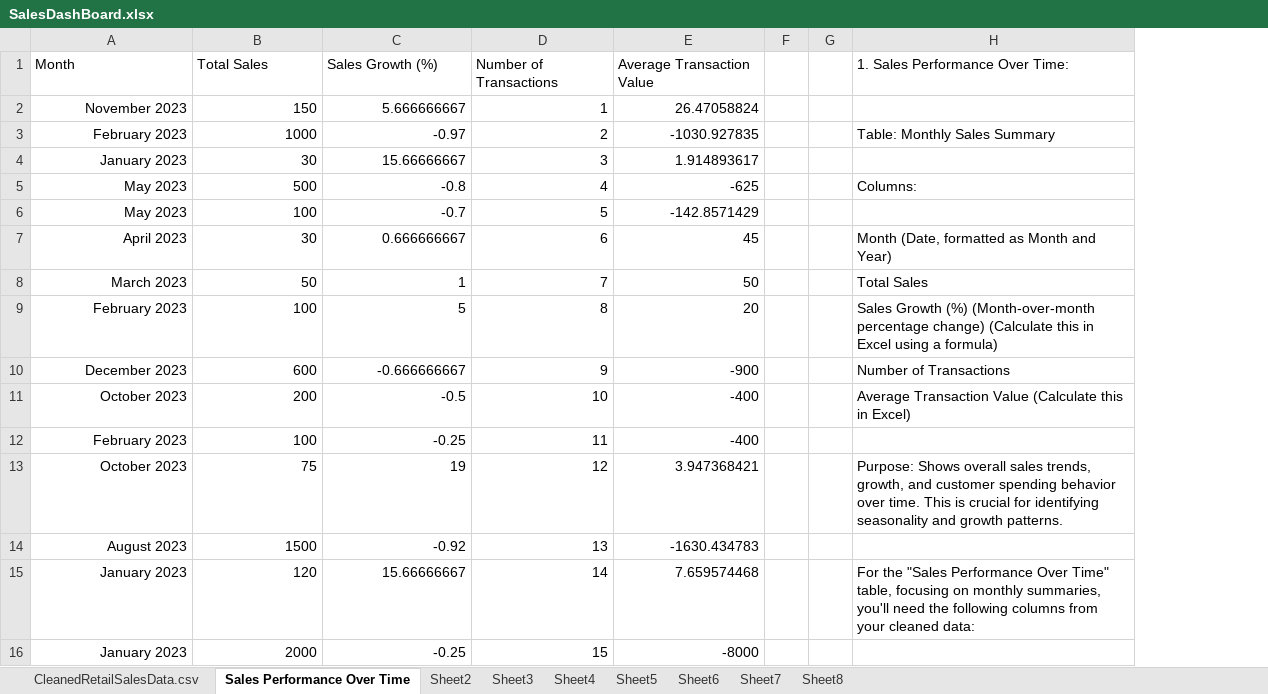
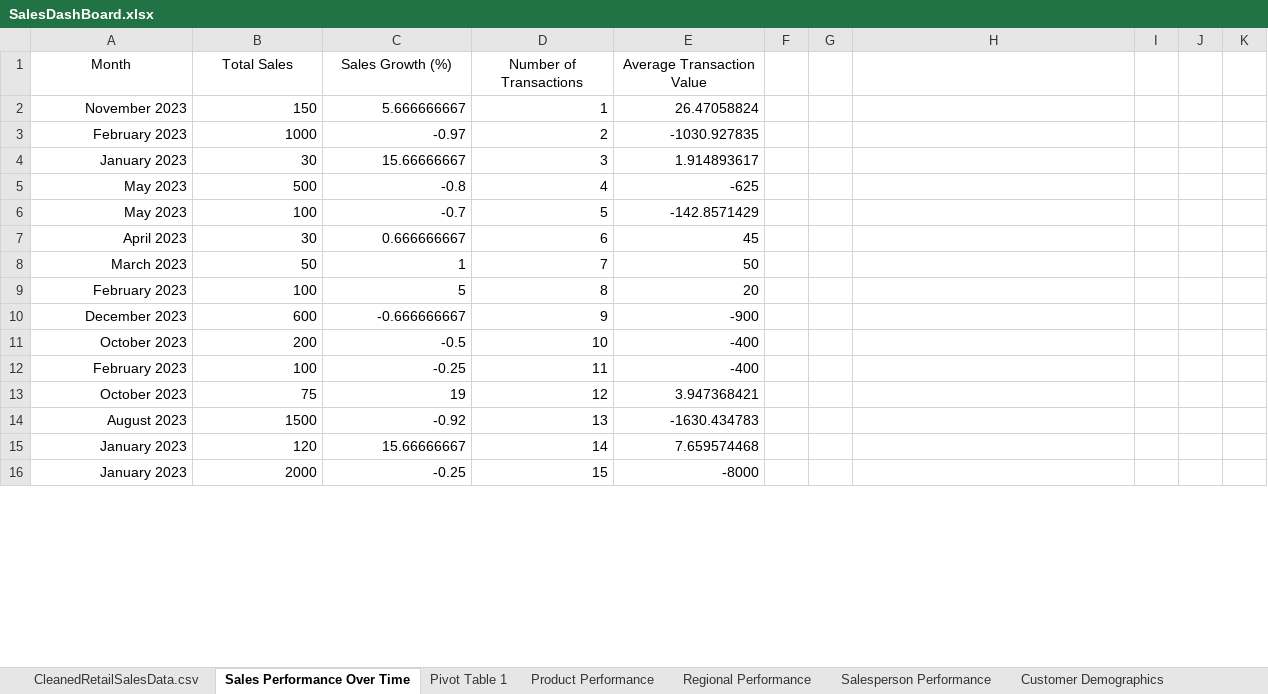
Before and after one commit to AlexOrtiz5/Sales_Performance, an Excel workbook: Dashboard/SalesDashBoard.xlsx, sheet Sales Performance Over Time, drawn as a sheet; only a part is shown; values as stored, in another font and other column widths than the file's, no borders; charts and pictures not drawn; removed rows and columns are numbered as before the commit, all else as after; the diff covers the shown part only; the diff names each change by its address in the sheet, - before the commit and + after, or states it on an @@ line.

Commit message:
Update SalesDashBoard.xlsx

```diff
--- a/Dashboard/SalesDashBoard.xlsx (sheet Sales Performance Over Time)
+++ b/Dashboard/SalesDashBoard.xlsx (sheet Sales Performance Over Time)
-sheet tab: Sheet2
+sheet tab: Pivot Table 1
-sheet tab: Sheet3
+sheet tab: Product Performance
-sheet tab: Sheet4
+sheet tab: Regional Performance
-sheet tab: Sheet5
+sheet tab: Salesperson Performance
-sheet tab: Sheet6
+sheet tab: Customer Demographics
-column G, empty
+column G, empty
+column I, empty
+column J, empty
+column K, empty
-A1:E1 alignment: left
+A1:E1 alignment: center
-H1: 1. Sales Performance Over Time:
+H1: (empty)
-H3: Table: Monthly Sales Summary
+H3: (empty)
-H5: Columns:
+H5: (empty)
-H7: Month (Date, formatted as Month and Year)
+H7: (empty)
-H8: Total Sales
+H8: (empty)
-H9: Sales Growth (%) (Month-over-month percentage change) (Calculate this in Excel using a formula)
+H9: (empty)
-H10: Number of Transactions
+H10: (empty)
-H11: Average Transaction Value (Calculate this in Excel)
+H11: (empty)
-H13: Purpose: Shows overall sales trends, growth, and customer spending behavior over time. This is crucial for identifying seasonality and growth patterns.
+H13: (empty)
-H15: For the "Sales Performance Over Time" table, focusing on monthly summaries, you'll need the following columns from your cleaned data:
+H15: (empty)
```
Also changed, not shown: 27 edited cells elsewhere in this sheet, sheet Customer Demographics, sheet Marketing Campaign Performance, sheet Regional Performance, sheet Product Performance, sheet Salesperson Performance, sheet Pivot Table 1, 2 more sheets, other sheet tabs, charts or pictures.
